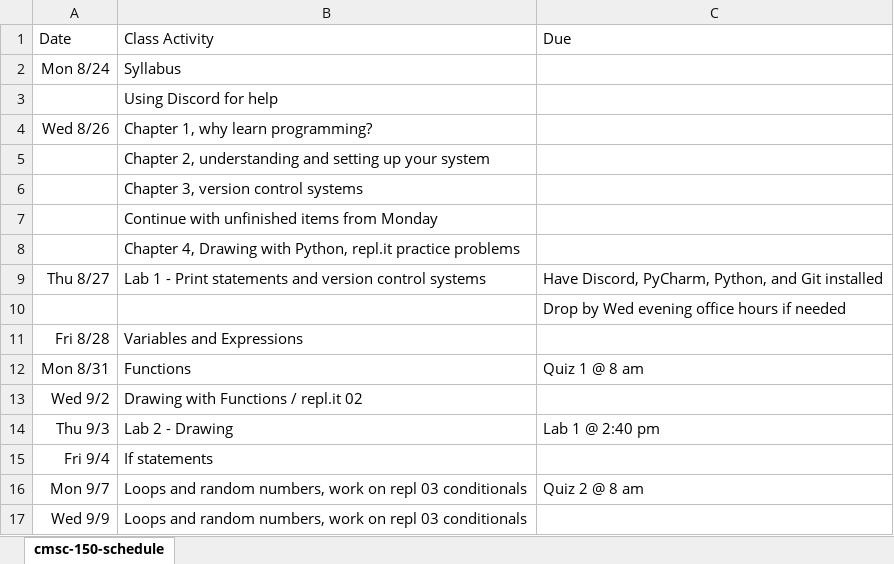
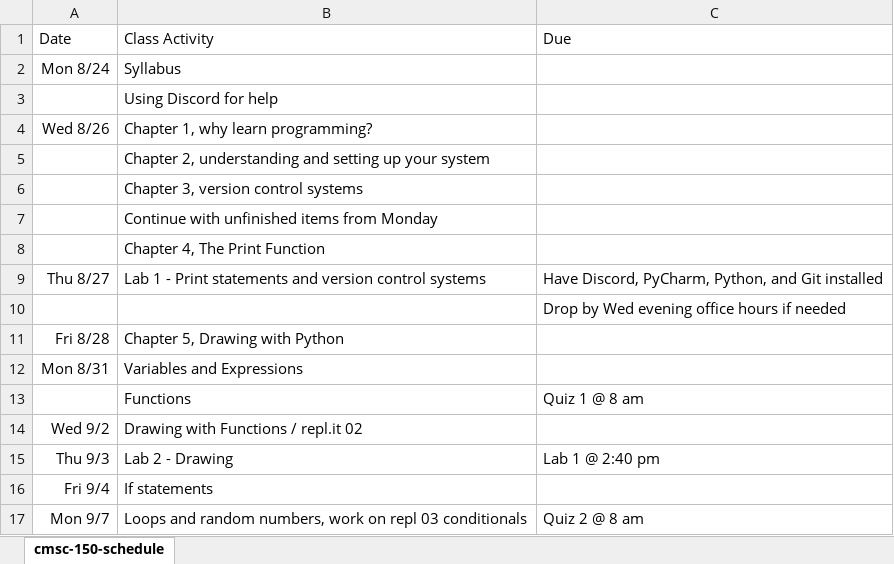
Before and after one commit to pvcraven/syllabi, an Excel workbook: source/cmsc-150-schedule.xlsx, sheet cmsc-150-schedule, drawn as a sheet; only a part is shown; the shorter side is filled out with more unchanged rows; values as stored, in another font and other column widths than the file's, no borders; the diff names each change by its address in the sheet, - before the commit and + after, or states it on an @@ line.

```diff
--- a/source/cmsc-150-schedule.xlsx (sheet cmsc-150-schedule)
+++ b/source/cmsc-150-schedule.xlsx (sheet cmsc-150-schedule)
-B8: Chapter 4, Drawing with Python, repl.it practice problems
+B8: Chapter 4, The Print Function
-B11: Variables and Expressions
+B11: Chapter 5, Drawing with Python
-B12: Functions
+B12: Variables and Expressions
-C12: Quiz 1 @ 8 am
+C12: (empty)
+row 13:  | Functions | Quiz 1 @ 8 am
```
Also changed, not shown: 1 other file.
